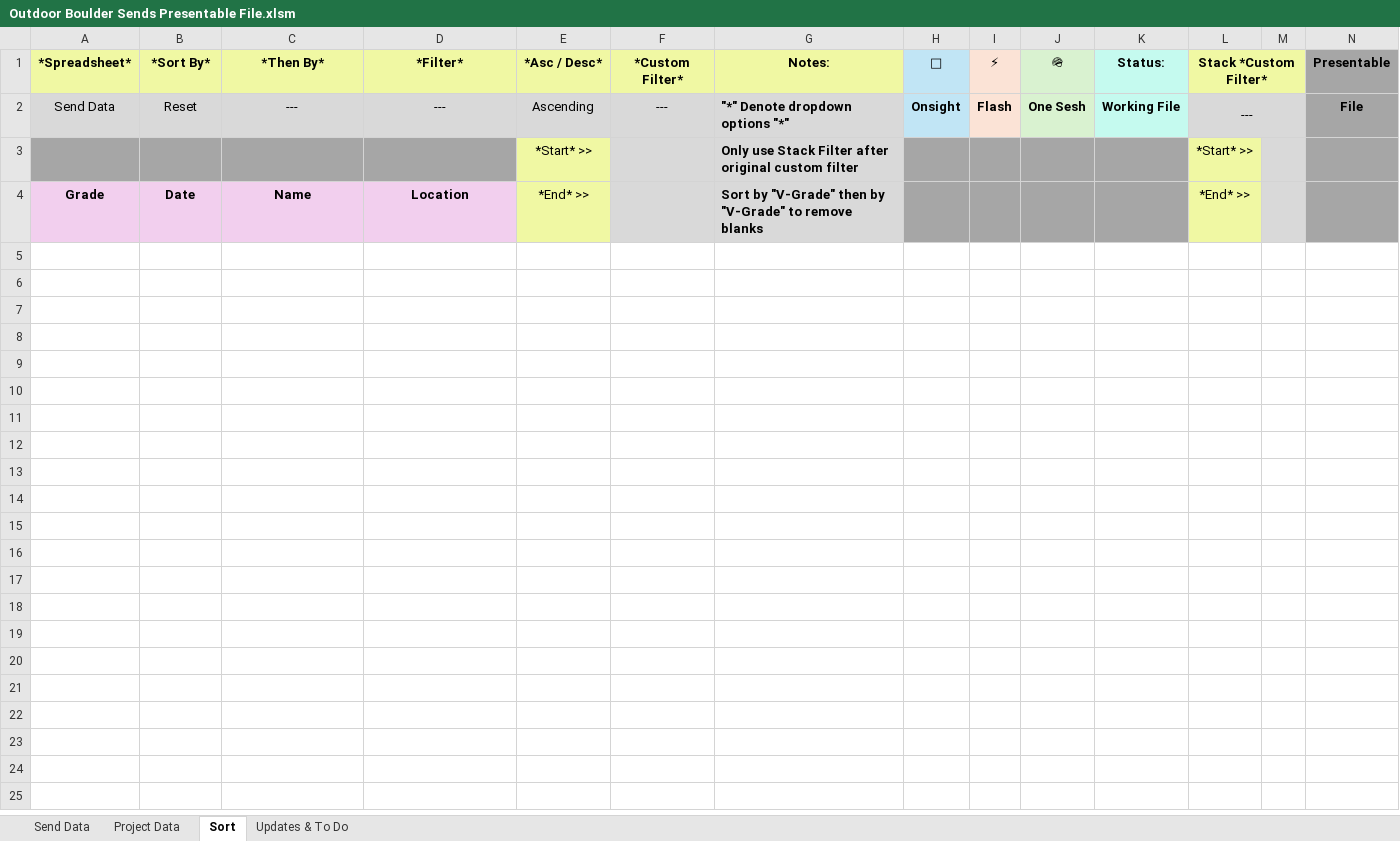
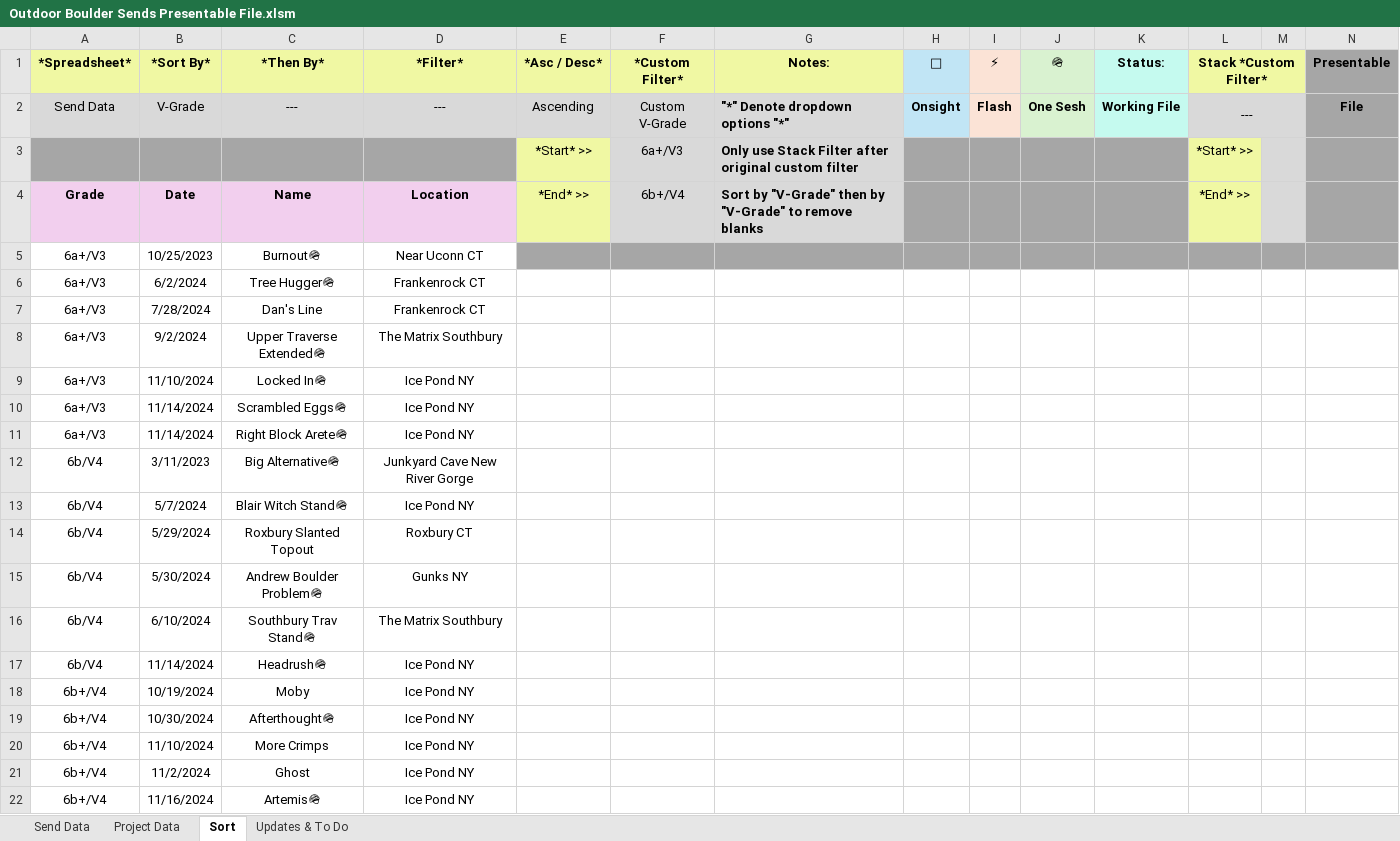
Before and after one commit to joeyn256/Projects, an Excel workbook: Project, Fall 2024; Advanced VBA Showcase/Outdoor Boulder Sends Presentable File.xlsm, sheet Sort, drawn as a sheet; values as stored, in another font and other column widths than the file's, no borders; charts and pictures not drawn; the diff names each change by its address in the sheet, - before the commit and + after, or states it on an @@ line.

Commit message:
minor fix to stack custom sort

```diff
--- a/Project, Fall 2024; Advanced VBA Showcase/Outdoor Boulder Sends Presentable File.xlsm (sheet Sort)
+++ b/Project, Fall 2024; Advanced VBA Showcase/Outdoor Boulder Sends Presentable File.xlsm (sheet Sort)
-B2 (*Sort By*): Reset
+B2 (*Sort By*): V-Grade
-F2 (*Custom Filter*): ---
+F2 (*Custom Filter*): Custom V-Grade
-F3 (*Custom Filter*): (empty)
+F3 (*Custom Filter*): 6a+/V3
-F4 (*Custom Filter*): (empty)
+F4 (*Custom Filter*): 6b+/V4
+row 5: 6a+/V3 | 10/25/2023 | Burnout🪖 | Near Uconn CT
+row 6: 6a+/V3 | 6/2/2024 | Tree Hugger🪖 | Frankenrock CT
+row 7: 6a+/V3 | 7/28/2024 | Dan's Line | Frankenrock CT
+row 8: 6a+/V3 | 9/2/2024 | Upper Traverse Extended🪖 | The Matrix Southbury
+row 9: 6a+/V3 | 11/10/2024 | Locked In🪖 | Ice Pond NY
+row 10: 6a+/V3 | 11/14/2024 | Scrambled Eggs🪖 | Ice Pond NY
+row 11: 6a+/V3 | 11/14/2024 | Right Block Arete🪖 | Ice Pond NY
+row 12: 6b/V4 | 3/11/2023 | Big Alternative🪖 | Junkyard Cave New River Gorge
+row 13: 6b/V4 | 5/7/2024 | Blair Witch Stand🪖 | Ice Pond NY
+row 14: 6b/V4 | 5/29/2024 | Roxbury Slanted Topout | Roxbury CT
+row 15: 6b/V4 | 5/30/2024 | Andrew Boulder Problem🪖 | Gunks NY
+row 16: 6b/V4 | 6/10/2024 | Southbury Trav Stand🪖 | The Matrix Southbury
+row 17: 6b/V4 | 11/14/2024 | Headrush🪖 | Ice Pond NY
+row 18: 6b+/V4 | 10/19/2024 | Moby | Ice Pond NY
+row 19: 6b+/V4 | 10/30/2024 | Afterthought🪖 | Ice Pond NY
+row 20: 6b+/V4 | 11/10/2024 | More Crimps | Ice Pond NY
+row 21: 6b+/V4 | 11/2/2024 | Ghost | Ice Pond NY
+row 22: 6b+/V4 | 11/16/2024 | Artemis🪖 | Ice Pond NY
```
Also changed, not shown: sheet Updates & To Do, 1 other file.
